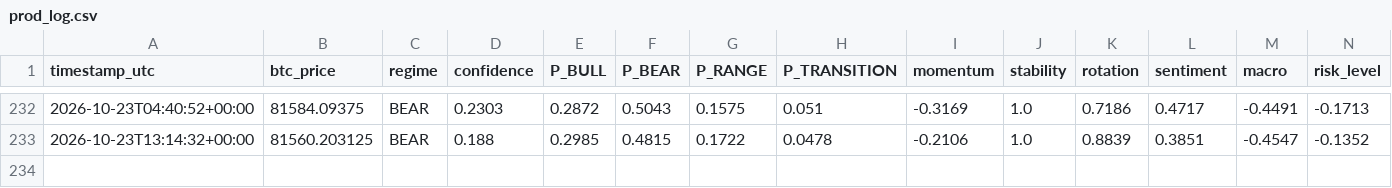
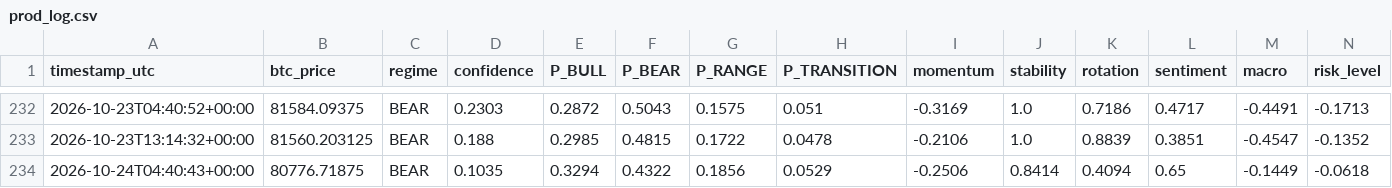
Before and after one commit to BRKME/OracAI, a CSV file: state/prod_log.csv, drawn as a sheet; only a part is shown, gaps mark what is left out; rows hold the shown columns only; the diff names each change by its address in the sheet, - before the commit and + after, or states it on an @@ line.

Commit message:
state: 2026-10-24T04:40:48Z

```diff
--- a/state/prod_log.csv
+++ b/state/prod_log.csv
+row 234: 2026-10-24T04:40:43+00:00 | 80776.71875 | BEAR | 0.1035 | 0.3294 | 0.4322 | 0.1856 | 0.0529 | -0.2506 | 0.8414 | 0.4094 | 0.65 | -0.1449 | -0.0618
```
Also changed, not shown: 3 other files.
